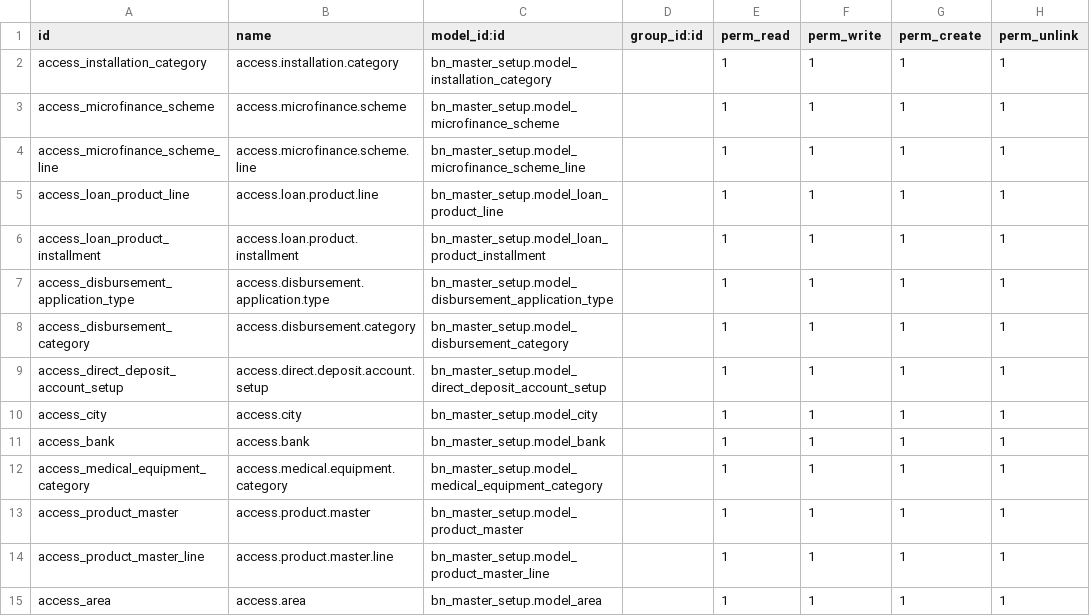
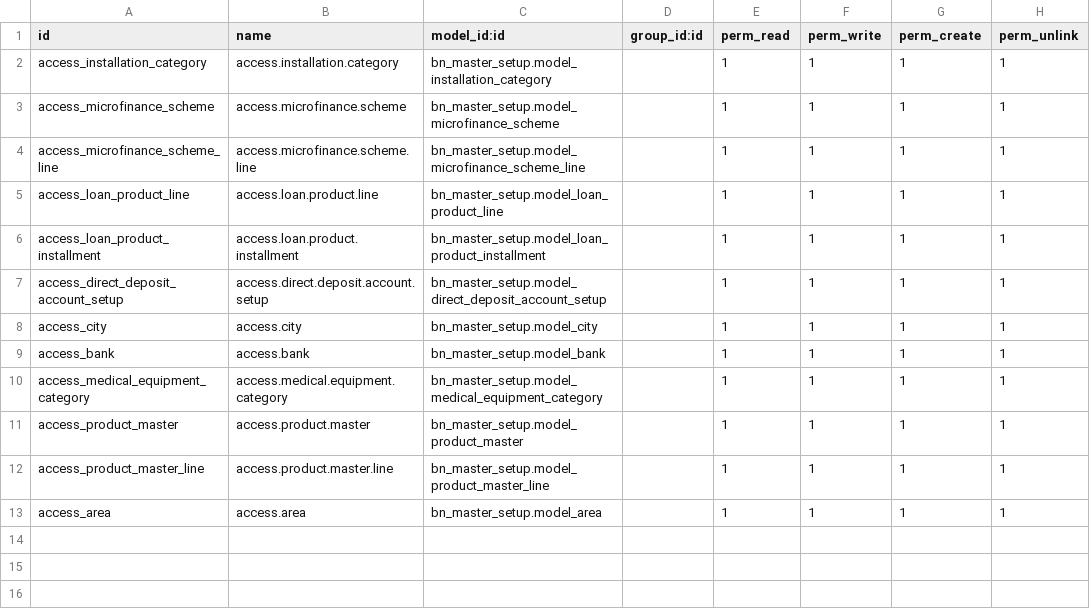
Before and after one commit to Saylani-Welfare-Trust/swit-odoo, a CSV file: custom-addons/bn_master_setup/security/ir.model.access.csv, drawn as a sheet.

Commit message:
{8 Oct 2026} remove bn_welfare from master setup

```diff
--- a/custom-addons/bn_master_setup/security/ir.model.access.csv
+++ b/custom-addons/bn_master_setup/security/ir.model.access.csv
@@ -6,4 +6,2 @@ access_loan_product_line,access.loan.product.line,bn_master_setup.model_loan_pro
 access_loan_product_installment,access.loan.product.installment,bn_master_setup.model_loan_product_installment,,1,1,1,1
-access_disbursement_application_type,access.disbursement.application.type,bn_master_setup.model_disbursement_application_type,,1,1,1,1
-access_disbursement_category,access.disbursement.category,bn_master_setup.model_disbursement_category,,1,1,1,1
 access_direct_deposit_account_setup,access.direct.deposit.account.setup,bn_master_setup.model_direct_deposit_account_setup,,1,1,1,1
```
Also changed, not shown: custom-addons/bn_welfare/security/ir.model.access.csv, 8 other files.
